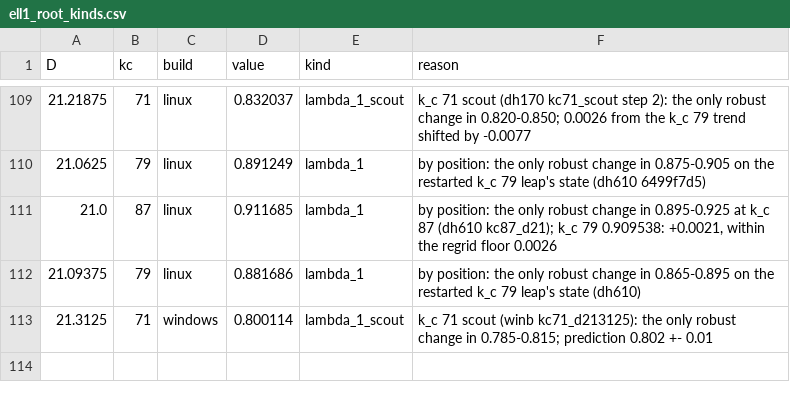
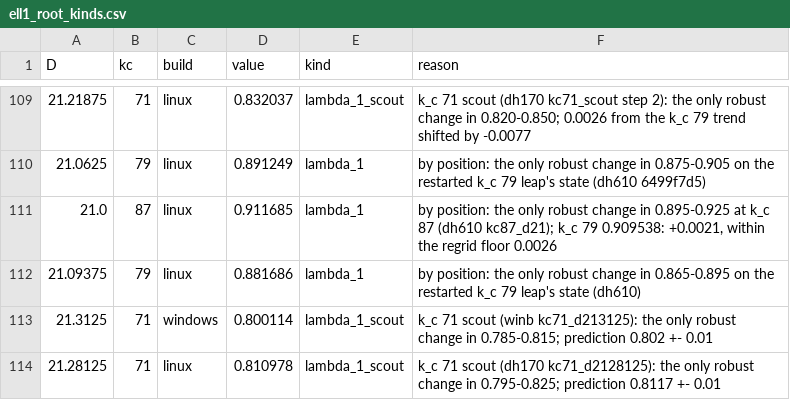
Before and after one commit to nmoinvaz/choptuik-large-d, a CSV file: matter/ell1_root_kinds.csv, drawn as a sheet; only a part is shown, gaps mark what is left out.

Commit message:
matter: the k_c 71 scout ruling at D 21.28125 (tables rebuilt with the next raw push)

```diff
--- a/matter/ell1_root_kinds.csv
+++ b/matter/ell1_root_kinds.csv
@@ -113 +113,2 @@ D,kc,build,value,kind,reason
 21.3125,71,windows,0.800114,lambda_1_scout,k_c 71 scout (winb kc71_d213125): the only robust change in 0.785-0.815; prediction 0.802 +- 0.01
+21.28125,71,linux,0.810978,lambda_1_scout,k_c 71 scout (dh170 kc71_d2128125): the only robust change in 0.795-0.825; prediction 0.8117 +- 0.01
```
